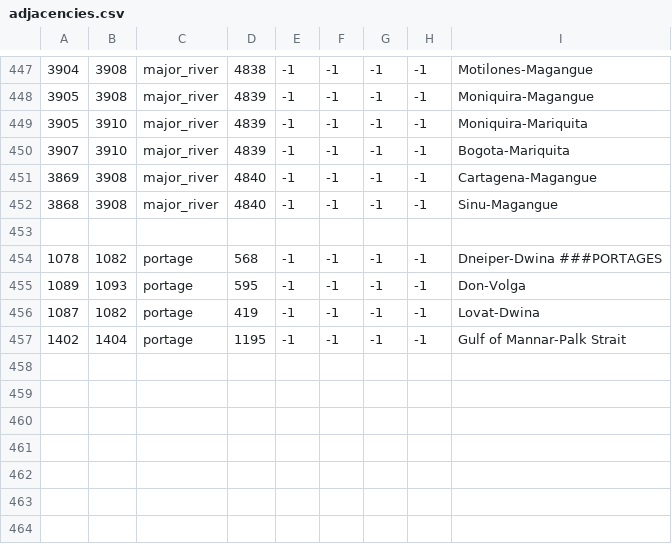
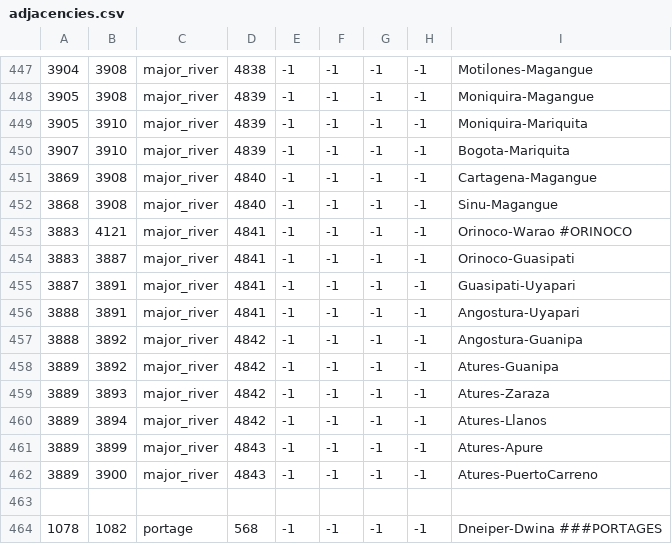
Before and after one commit to 00matthew2000/Lux-Ultima, a CSV file: map/adjacencies.csv, drawn as a sheet; only a part is shown, gaps mark what is left out; the shorter side is filled out with more unchanged rows; the diff names each change by its address in the sheet, - before the commit and + after, or states it on an @@ line.

```diff
--- a/map/adjacencies.csv
+++ b/map/adjacencies.csv
+row 453: 3883 | 4121 | major_river | 4841 | -1 | -1 | -1 | -1 | Orinoco-Warao #ORINOCO
+row 454: 3883 | 3887 | major_river | 4841 | -1 | -1 | -1 | -1 | Orinoco-Guasipati
+row 455: 3887 | 3891 | major_river | 4841 | -1 | -1 | -1 | -1 | Guasipati-Uyapari
+row 456: 3888 | 3891 | major_river | 4841 | -1 | -1 | -1 | -1 | Angostura-Uyapari
+row 457: 3888 | 3892 | major_river | 4842 | -1 | -1 | -1 | -1 | Angostura-Guanipa
+row 458: 3889 | 3892 | major_river | 4842 | -1 | -1 | -1 | -1 | Atures-Guanipa
+row 459: 3889 | 3893 | major_river | 4842 | -1 | -1 | -1 | -1 | Atures-Zaraza
+row 460: 3889 | 3894 | major_river | 4842 | -1 | -1 | -1 | -1 | Atures-Llanos
+row 461: 3889 | 3899 | major_river | 4843 | -1 | -1 | -1 | -1 | Atures-Apure
+row 462: 3889 | 3900 | major_river | 4843 | -1 | -1 | -1 | -1 | Atures-PuertoCarreno
```
Also changed, not shown: localisation/1_titles (Repaired).csv, 4 other files.
